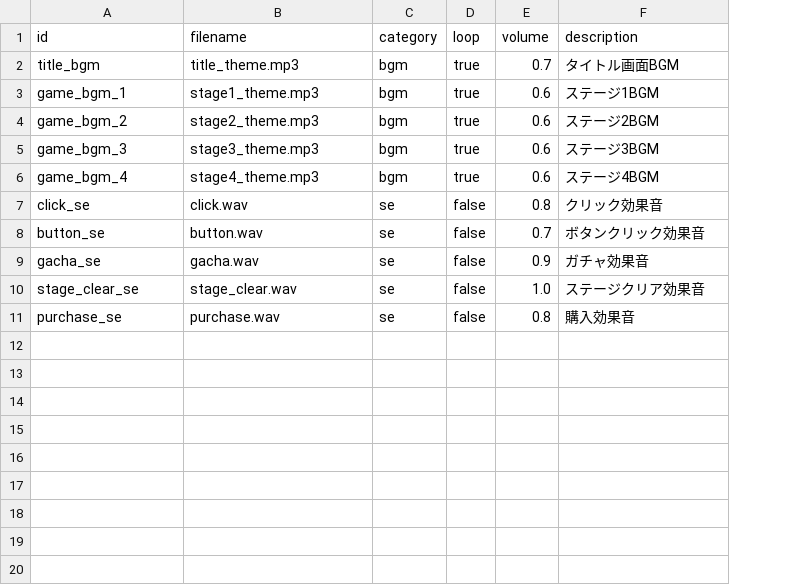
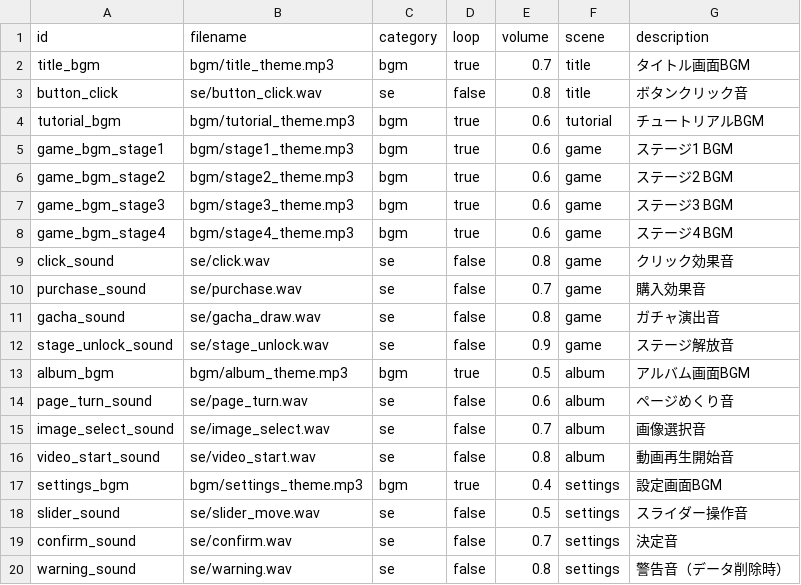
Before and after one commit to MIZ437/AfterSchool-Clicker, a CSV file: assets/data/audio.csv, drawn as a sheet; removed rows and columns are numbered as before the commit, all else as after; the diff names each change by its address in the sheet, - before the commit and + after, or states it on an @@ line.

```diff
--- a/assets/data/audio.csv
+++ b/assets/data/audio.csv
+column F (scene), row 2: title; rows 5-10: all game; row 12: game; row 20: settings
-B2 (filename): title_theme.mp3
+B2 (filename): bgm/title_theme.mp3
+row 3: button_click | se/button_click.wav | se | false | 0.8 | title | ボタンクリック音
+row 4: tutorial_bgm | bgm/tutorial_theme.mp3 | bgm | true | 0.6 | tutorial | チュートリアルBGM
-A5 (id): game_bgm_1
+A5 (id): game_bgm_stage1
-B5 (filename): stage1_theme.mp3
+B5 (filename): bgm/stage1_theme.mp3
-G5 (description): ステージ1BGM
+G5 (description): ステージ1 BGM
-A6 (id): game_bgm_2
+A6 (id): game_bgm_stage2
-B6 (filename): stage2_theme.mp3
+B6 (filename): bgm/stage2_theme.mp3
-G6 (description): ステージ2BGM
+G6 (description): ステージ2 BGM
-A7 (id): game_bgm_3
+A7 (id): game_bgm_stage3
-B7 (filename): stage3_theme.mp3
+B7 (filename): bgm/stage3_theme.mp3
-G7 (description): ステージ3BGM
+G7 (description): ステージ3 BGM
-A8 (id): game_bgm_4
+A8 (id): game_bgm_stage4
-B8 (filename): stage4_theme.mp3
+B8 (filename): bgm/stage4_theme.mp3
-G8 (description): ステージ4BGM
+G8 (description): ステージ4 BGM
-A9 (id): click_se
+A9 (id): click_sound
-B9 (filename): click.wav
+B9 (filename): se/click.wav
-A10 (id): button_se
+A10 (id): purchase_sound
-B10 (filename): button.wav
+B10 (filename): se/purchase.wav
-G10 (description): ボタンクリック効果音
+G10 (description): 購入効果音
+row 11: gacha_sound | se/gacha_draw.wav | se | false | 0.8 | game | ガチャ演出音
-A12 (id): gacha_se
+A12 (id): stage_unlock_sound
-B12 (filename): gacha.wav
+B12 (filename): se/stage_unlock.wav
-G12 (description): ガチャ効果音
+G12 (description): ステージ解放音
-row 10: stage_clear_se | stage_clear.wav | se | false | 1.0 | ステージクリア効果音
+row 13: album_bgm | bgm/album_theme.mp3 | bgm | true | 0.5 | album | アルバム画面BGM
+row 14: page_turn_sound | se/page_turn.wav | se | false | 0.6 | album | ページめくり音
+row 15: image_select_sound | se/image_select.wav | se | false | 0.7 | album | 画像選択音
+row 16: video_start_sound | se/video_start.wav | se | false | 0.8 | album | 動画再生開始音
+row 17: settings_bgm | bgm/settings_theme.mp3 | bgm | true | 0.4 | settings | 設定画面BGM
+row 18: slider_sound | se/slider_move.wav | se | false | 0.5 | settings | スライダー操作音
+row 19: confirm_sound | se/confirm.wav | se | false | 0.7 | settings | 決定音
-A20 (id): purchase_se
+A20 (id): warning_sound
-B20 (filename): purchase.wav
+B20 (filename): se/warning.wav
-G20 (description): 購入効果音
+G20 (description): 警告音（データ削除時）
```
Also changed, not shown: assets/data/images.csv, assets/data/stages.csv, 33 other files.
